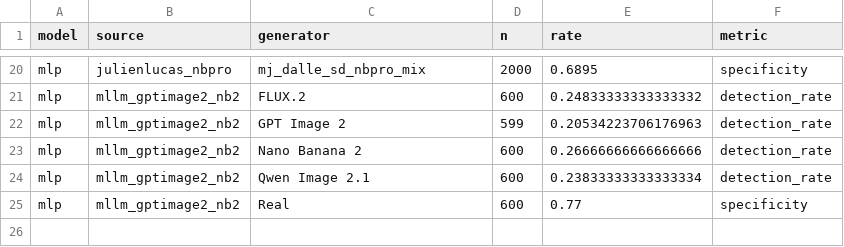
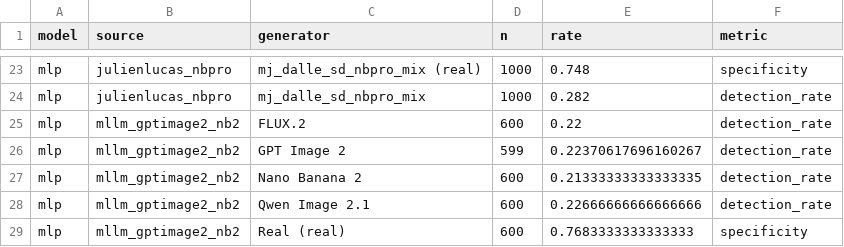
Before and after one commit to saranskumar/data-mining, a CSV file: code/outputs/tables/ood_by_generator.csv, drawn as a sheet; only a part is shown, gaps mark what is left out; addresses are those after the commit; the diff covers the shown part only; the diff names each change by its address in the sheet, - before the commit and + after, or states it on an @@ line.

```diff
--- a/code/outputs/tables/ood_by_generator.csv
+++ b/code/outputs/tables/ood_by_generator.csv
-C23 (generator): mj_dalle_sd_nbpro_mix
+C23 (generator): mj_dalle_sd_nbpro_mix (real)
-D23 (n): 2000
+D23 (n): 1000
-E23 (rate): 0.6895
+E23 (rate): 0.748
+row 24: mlp | julienlucas_nbpro | mj_dalle_sd_nbpro_mix | 1000 | 0.282 | detection_rate
-E25 (rate): 0.24833333333333332
+E25 (rate): 0.22
-E26 (rate): 0.20534223706176963
+E26 (rate): 0.22370617696160267
-E27 (rate): 0.26666666666666666
+E27 (rate): 0.21333333333333335
-E28 (rate): 0.23833333333333334
+E28 (rate): 0.22666666666666666
-C29 (generator): Real
+C29 (generator): Real (real)
-E29 (rate): 0.77
+E29 (rate): 0.7683333333333333
```
Also changed, not shown: 3 added rows and 27 edited cells elsewhere in this file, code/outputs/tables/classification.csv, code/outputs/tables/clustering.csv, 32 other files.
